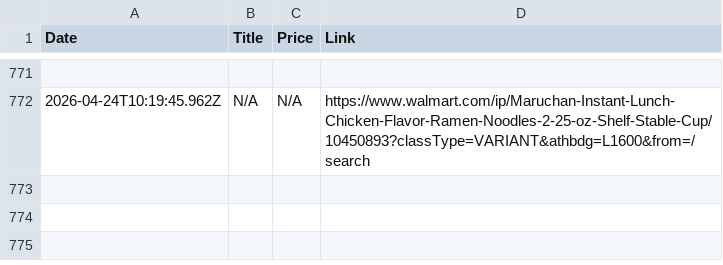
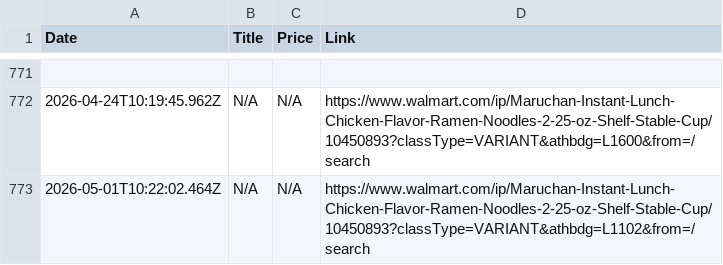
Before and after one commit to mirzahanzla/Project-Product-Details, a CSV file: walmart-data.csv, drawn as a sheet; only a part is shown, gaps mark what is left out.

```diff
--- a/walmart-data.csv
+++ b/walmart-data.csv
@@ -772 +772,2 @@ Date,Title,Price,Link
 2026-04-24T10:19:45.962Z,"N/A","N/A",https://www.walmart.com/ip/Maruchan-Instant-Lunch-Chicken-Flavor-Ramen-Noodles-2-25-oz-Shelf-Stable-Cup/10450893?classType=VARIANT&athbdg=L1600&from=/search
+2026-05-01T10:22:02.464Z,"N/A","N/A",https://www.walmart.com/ip/Maruchan-Instant-Lunch-Chicken-Flavor-Ramen-Noodles-2-25-oz-Shelf-Stable-Cup/10450893?classType=VARIANT&athbdg=L1102&from=/search
```
Also changed, not shown: 1 other file.
